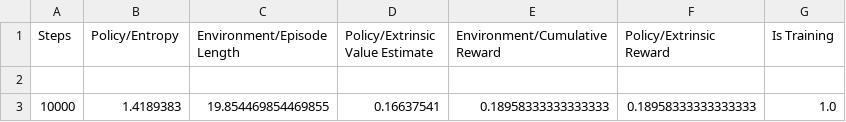
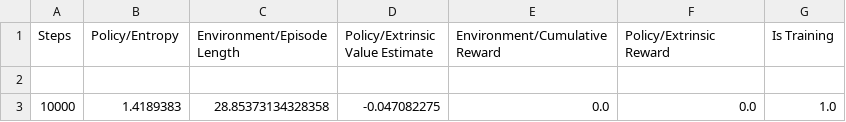
Before and after one commit to MBon1/GAI-RL-Practice, a CSV file: MLAgents/summaries/roller_ball_01_RollerBall.csv, drawn as a sheet.

```diff
--- a/MLAgents/summaries/roller_ball_01_RollerBall.csv
+++ b/MLAgents/summaries/roller_ball_01_RollerBall.csv
@@ -2,2 +2,2 @@ Steps,Policy/Entropy,Environment/Episode Length,Policy/Extrinsic Value Estimate,
 
-10000,1.4189383,19.854469854469855,0.16637541,0.18958333333333333,0.18958333333333333,1.0
+10000,1.4189383,28.85373134328358,-0.047082275,0.0,0.0,1.0
```
Also changed, not shown: 53 other files.
